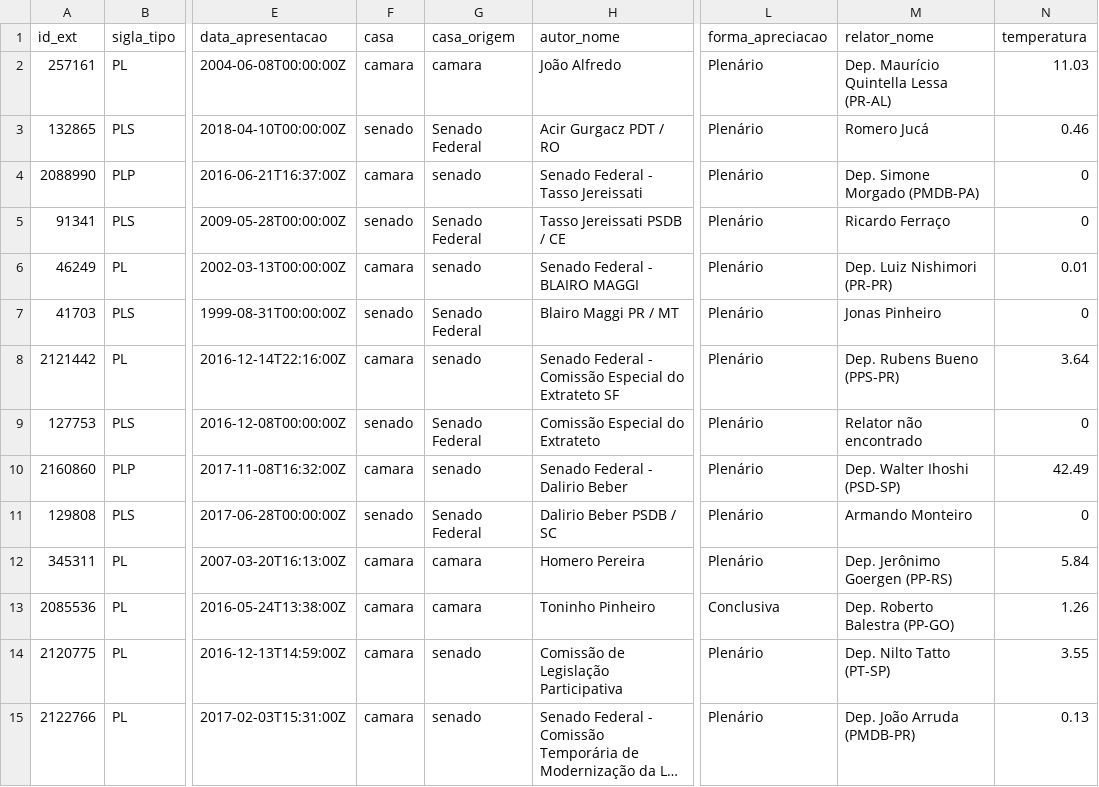
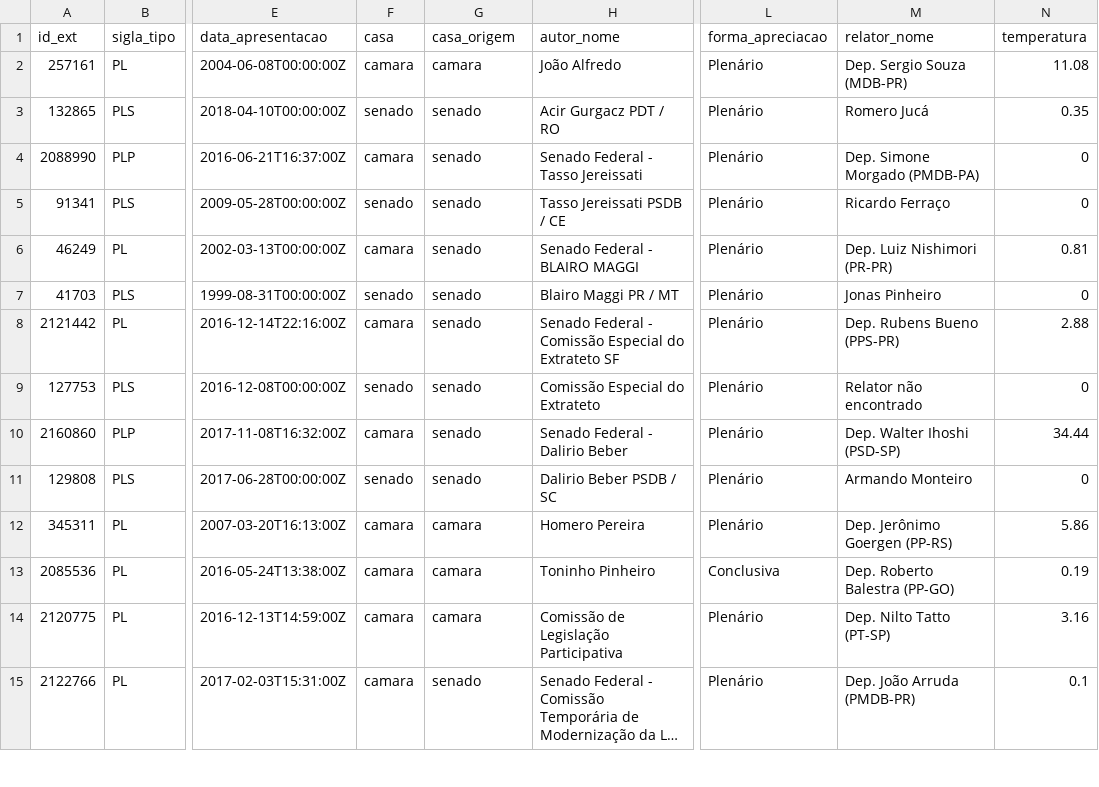
Before and after one commit to parlametria/leggo-backend, a CSV file: data/proposicoes.csv, drawn as a sheet; only a part is shown, gaps mark what is left out; long unchanged cells end in …; the diff covers the shown part only; the diff names each change by its address in the sheet, - before the commit and + after, or states it on an @@ line.

```diff
--- a/data/proposicoes.csv
+++ b/data/proposicoes.csv
-M2 (relator_nome): Dep. Maurício Quintella Lessa (PR-AL)
+M2 (relator_nome): Dep. Sergio Souza (MDB-PR)
-N2 (temperatura): 11.03
+N2 (temperatura): 11.08
-G3 (casa_origem): Senado Federal
+G3 (casa_origem): senado
-N3 (temperatura): 0.46
+N3 (temperatura): 0.35
-G5 (casa_origem): Senado Federal
+G5 (casa_origem): senado
-N6 (temperatura): 0.01
+N6 (temperatura): 0.81
-G7 (casa_origem): Senado Federal
+G7 (casa_origem): senado
-N8 (temperatura): 3.64
+N8 (temperatura): 2.88
-G9 (casa_origem): Senado Federal
+G9 (casa_origem): senado
-N10 (temperatura): 42.49
+N10 (temperatura): 34.44
-G11 (casa_origem): Senado Federal
+G11 (casa_origem): senado
-N12 (temperatura): 5.84
+N12 (temperatura): 5.86
-N13 (temperatura): 1.26
+N13 (temperatura): 0.19
-G14 (casa_origem): senado
+G14 (casa_origem): camara
-N14 (temperatura): 3.55
+N14 (temperatura): 3.16
-N15 (temperatura): 0.13
+N15 (temperatura): 0.1
```
Also changed, not shown: 2 added rows and 52 edited cells elsewhere in this file, 4 other files.
